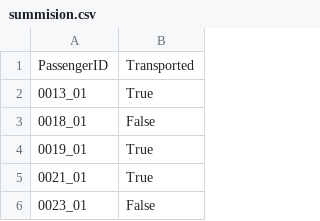
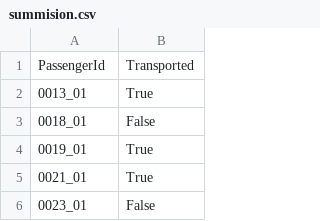
Before and after one commit to Lynn-Myat-Bhone/Titanic_Spaceship, a CSV file: summision.csv, drawn as a sheet; only a part is shown.

```diff
--- a/summision.csv
+++ b/summision.csv
@@ -1,2 +1,2 @@
-PassengerID  ,Transported
+PassengerId,Transported
 0013_01,True
```
Also changed, not shown: 1 other file.
